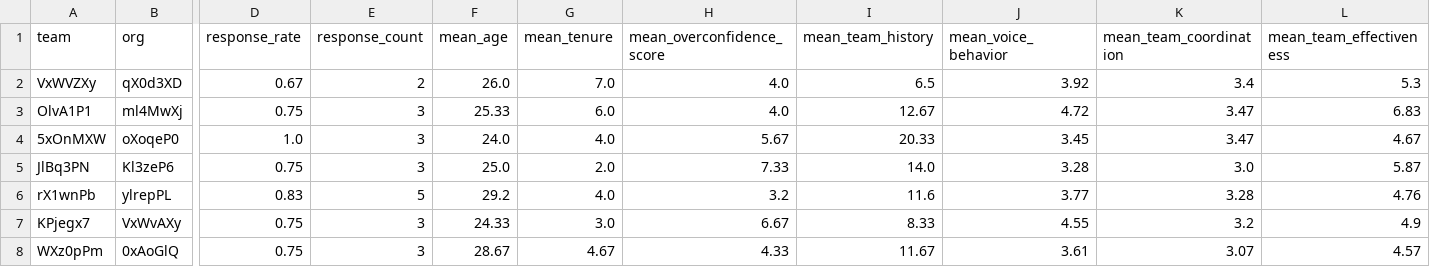
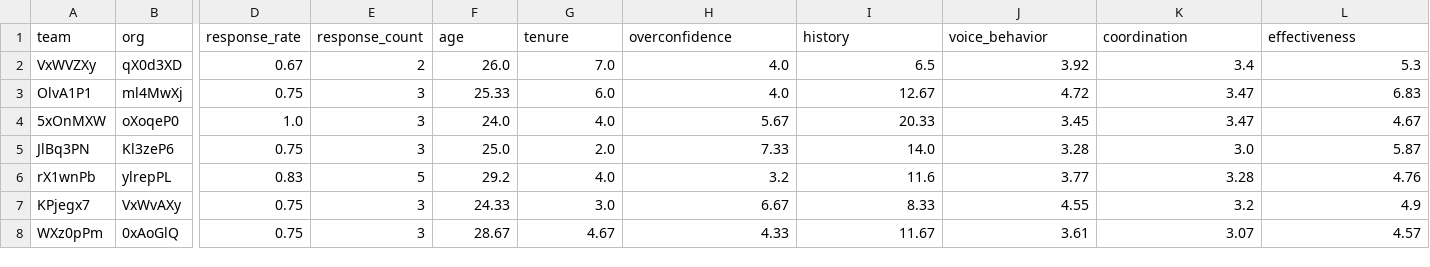
Before and after one commit to ashkantaravati/thesis-survey-app-data-analysis, a CSV file: data.csv, drawn as a sheet; only a part is shown, gaps mark what is left out; the diff names each change by its address in the sheet, - before the commit and + after, or states it on an @@ line.

```diff
--- a/data.csv
+++ b/data.csv
-F1: mean_age
+F1: age
-G1: mean_tenure
+G1: tenure
-H1: mean_overconfidence_score
+H1: overconfidence
-I1: mean_team_history
+I1: history
-J1: mean_voice_behavior
+J1: voice_behavior
-K1: mean_team_coordination
+K1: coordination
-L1: mean_team_effectiveness
+L1: effectiveness
```
Also changed, not shown: 2 other files.
